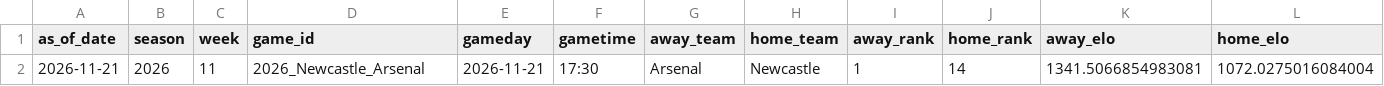
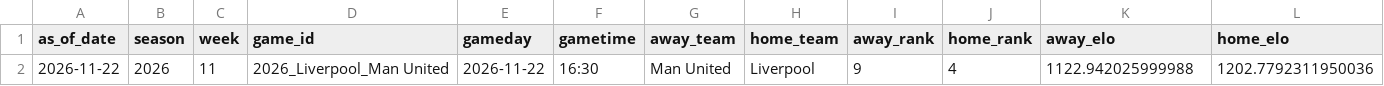
Before and after one commit to schwill2018/premiere-league-elo, a CSV file: daily_projections.csv, drawn as a sheet; only a part is shown; removed rows and columns are numbered as before the commit, all else as after; rows hold the shown columns only; the diff names each change by its address in the sheet, - before the commit and + after, or states it on an @@ line.

```diff
--- a/daily_projections.csv
+++ b/daily_projections.csv
-row 2: 2026-11-21 | 2026 | 11 | 2026_Newcastle_Arsenal | 2026-11-21 | 17:30 | Arsenal | Newcastle | 1 | 14 | 1341.5066854983081 | 1072.0275016084004
+row 2: 2026-11-22 | 2026 | 11 | 2026_Liverpool_Man United | 2026-11-22 | 16:30 | Man United | Liverpool | 9 | 4 | 1122.942025999988 | 1202.7792311950036
```
Also changed, not shown: current_elo_rankings.csv, data/premier_league_matches.csv, 6 other files.
